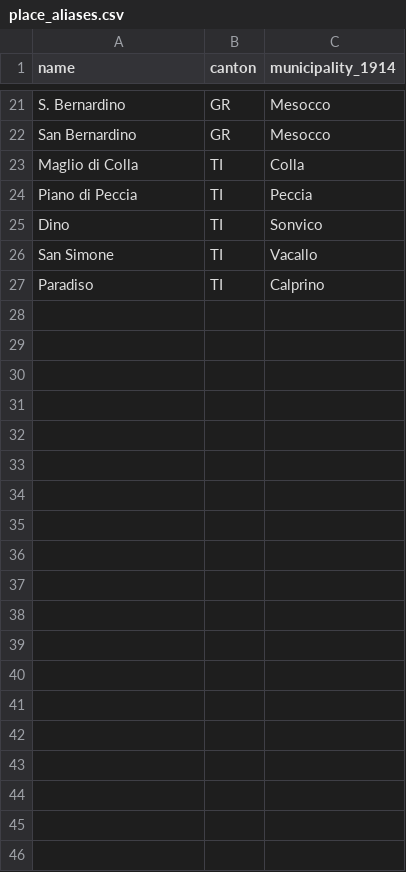
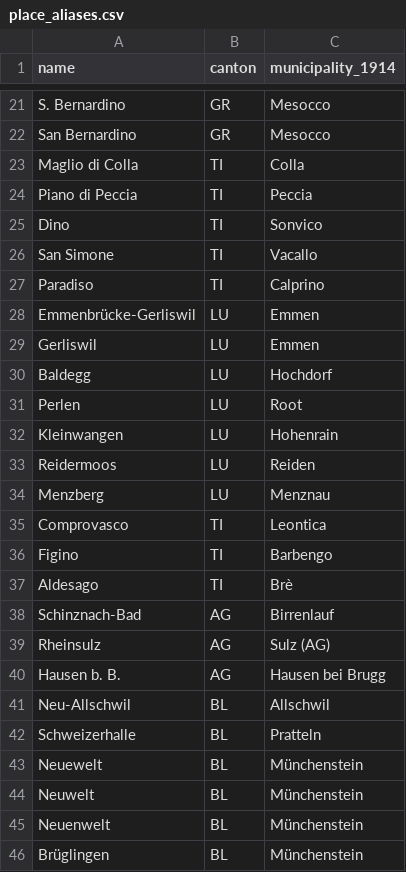
Before and after one commit to thodel/vernetzte-schweiz, a CSV file: data/ref/place_aliases.csv, drawn as a sheet; only a part is shown, gaps mark what is left out.

```diff
--- a/data/ref/place_aliases.csv
+++ b/data/ref/place_aliases.csv
@@ -27 +27,20 @@ San Simone,TI,Vacallo
 Paradiso,TI,Calprino
+Emmenbrücke-Gerliswil,LU,Emmen
+Gerliswil,LU,Emmen
+Baldegg,LU,Hochdorf
+Perlen,LU,Root
+Kleinwangen,LU,Hohenrain
+Reidermoos,LU,Reiden
+Menzberg,LU,Menznau
+Comprovasco,TI,Leontica
+Figino,TI,Barbengo
+Aldesago,TI,Brè
+Schinznach-Bad,AG,Birrenlauf
+Rheinsulz,AG,Sulz (AG)
+Hausen b. B.,AG,Hausen bei Brugg
+Neu-Allschwil,BL,Allschwil
+Schweizerhalle,BL,Pratteln
+Neuewelt,BL,Münchenstein
+Neuwelt,BL,Münchenstein
+Neuenwelt,BL,Münchenstein
+Brüglingen,BL,Münchenstein
```
Also changed, not shown: data/ref/forenames.csv, links/authority.csv, 40 other files.
